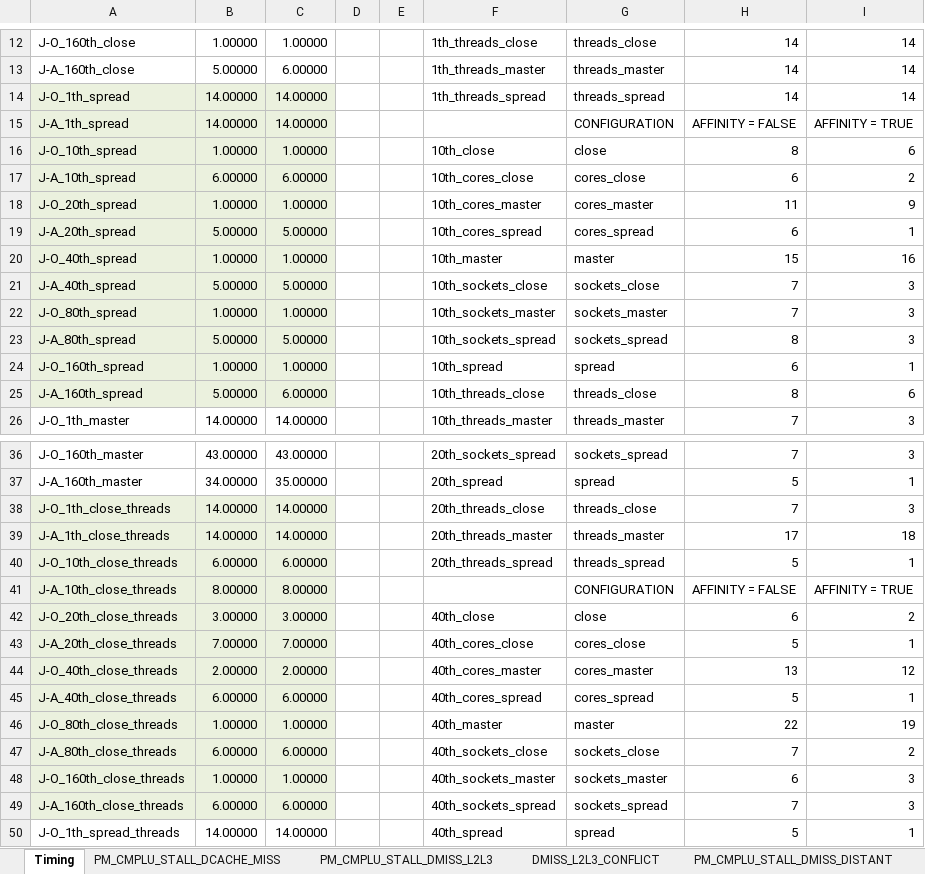
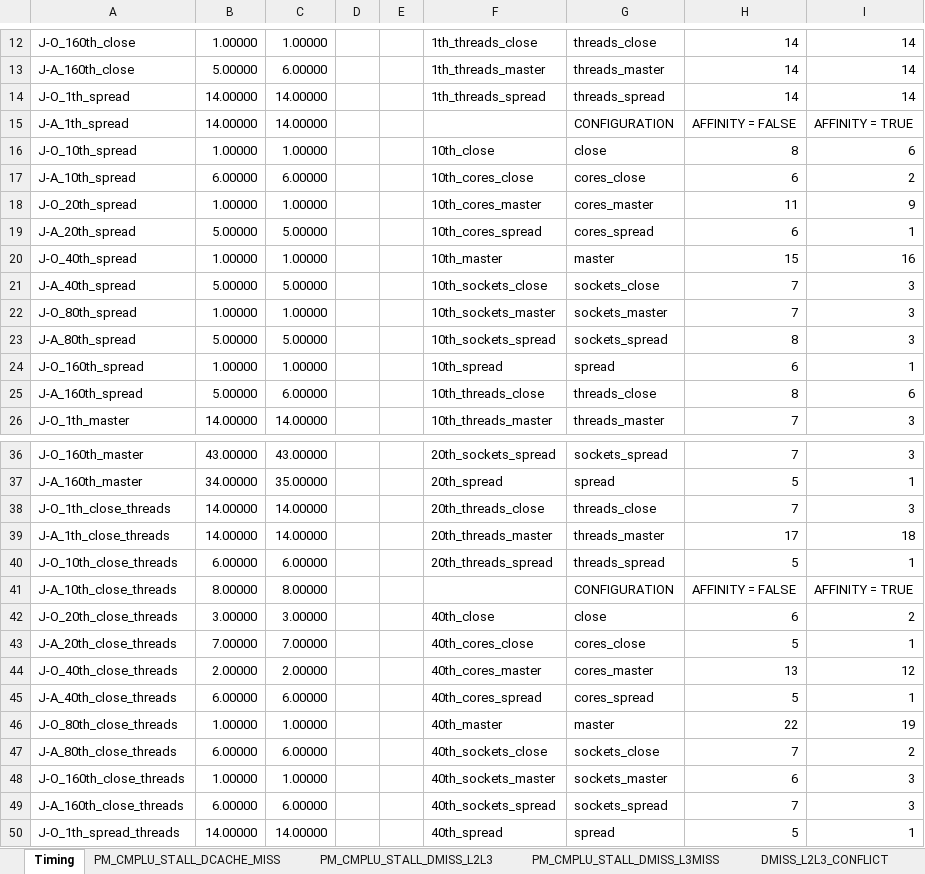
Before and after one commit to spophale/OpenMP_paper01, an Excel workbook: Data/HW_Counters.xlsx, sheet Timing, drawn as a sheet; only a part is shown, gaps mark what is left out; values as stored, in another font and other column widths than the file's, no borders; the diff covers the shown part only; the diff names each change by its address in the sheet, - before the commit and + after, or states it on an @@ line.

```diff
--- a/Data/HW_Counters.xlsx (sheet Timing)
+++ b/Data/HW_Counters.xlsx (sheet Timing)
+sheet tab: PM_CMPLU_STALL_DMISS_L3MISS
-A14:C25 fill: #EBF1DE
+A14:C25 fill: none
-A38:C49 fill: #EBF1DE
+A38:C49 fill: none
```
Also changed, not shown: cell formats elsewhere in this sheet, sheet Complete-I, other sheet tabs, charts or pictures.
